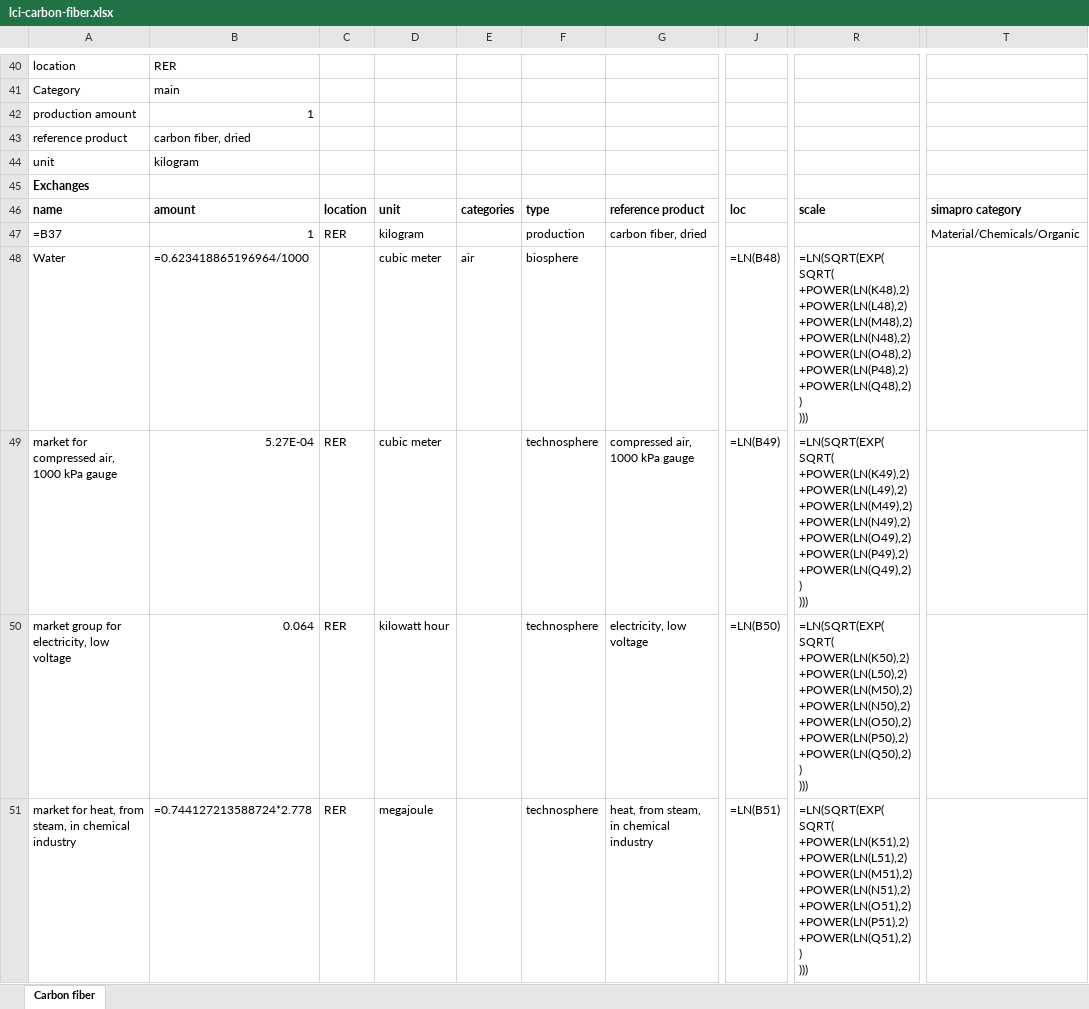
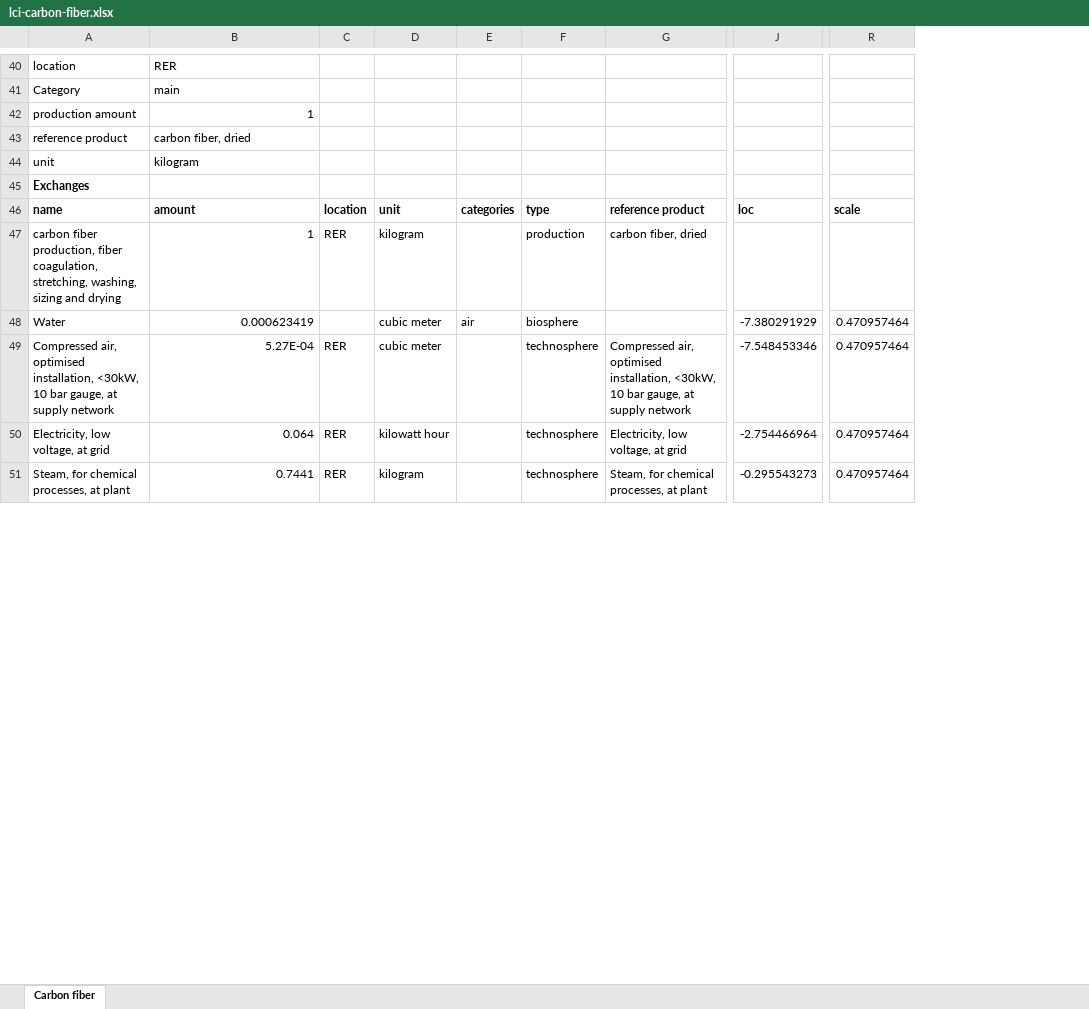
Before and after one commit to romainsacchi/barcelona-regionalized-lcia, an Excel workbook: tutorials/DAY 1/assets/lci-carbon-fiber.xlsx, sheet Carbon fiber, drawn as a sheet; only a part is shown, gaps mark what is left out; values as stored, in another font and other column widths than the file's, no borders; formulas without a stored value are shown as written; removed rows and columns are numbered as before the commit, all else as after; ↵ is a line break in a cell; the diff covers the shown part only; the diff names each change by its address in the sheet, - before the commit and + after, or states it on an @@ line.

```diff
--- a/tutorials/DAY 1/assets/lci-carbon-fiber.xlsx (sheet Carbon fiber)
+++ b/tutorials/DAY 1/assets/lci-carbon-fiber.xlsx (sheet Carbon fiber)
-column G, rows 46-51: reference product | carbon fiber, dried |  | compressed air, 1000 kPa gauge | electricity, low voltage | heat, from steam, in chemical industry
+column G, rows 46-51: reference product | carbon fiber, dried |  | Compressed air, optimised installation, <30kW, 10 bar gauge, at supply network | Electricity, low voltage, at grid | Steam, for chemical processes, at plant
-column J, rows 46-51: loc |  | =LN(B48) | =LN(B49) | =LN(B50) | =LN(B51)
+column J, rows 46-51: loc |  | -7.380291929 | -7.548453346 | -2.754466964 | -0.295543273
-column R, rows 46-51: scale |  | =LN(SQRT(EXP( ↵ SQRT( ↵ +POWER(LN(K48),2) ↵ +POWER(LN(L48),2) ↵ +POWER(LN(M48),2) ↵ +POWER(LN(N48),2) ↵ +POWER(LN(O48),2) ↵ +POWER(LN(P48),2) ↵ +POWER(LN(Q48),2) ↵ ) ↵ ))) | =LN(SQRT(EXP( ↵ SQRT( ↵ +POWER(LN(K49),2) ↵ +POWER(LN(L49),2) ↵ +POWER(LN(M49),2) ↵ +POWER(LN(N49),2) ↵ +POWER(LN(O49),2) ↵ +POWER(LN(P49),2) ↵ +POWER(LN(Q49),2) ↵ ) ↵ ))) | =LN(SQRT(EXP( ↵ SQRT( ↵ +POWER(LN(K50),2) ↵ +POWER(LN(L50),2) ↵ +POWER(LN(M50),2) ↵ +POWER(LN(N50),2) ↵ +POWER(LN(O50),2) ↵ +POWER(LN(P50),2) ↵ +POWER(LN(Q50),2) ↵ ) ↵ ))) | =LN(SQRT(EXP( ↵ SQRT( ↵ +POWER(LN(K51),2) ↵ +POWER(LN(L51),2) ↵ +POWER(LN(M51),2) ↵ +POWER(LN(N51),2) ↵ +POWER(LN(O51),2) ↵ +POWER(LN(P51),2) ↵ +POWER(LN(Q51),2) ↵ ) ↵ )))
+column R, rows 46-51: scale |  | 0.470957464 | 0.470957464 | 0.470957464 | 0.470957464
-column T, rows 46-47: simapro category | Material/Chemicals/Organic
-A47: =B37
+A47: carbon fiber production, fiber coagulation, stretching, washing, sizing and drying
-B48: =0.623418865196964/1000
+B48: 0.000623419
-A49: market for compressed air, 1000 kPa gauge
+A49: Compressed air, optimised installation, <30kW, 10 bar gauge, at supply network
-A50: market group for electricity, low voltage
+A50: Electricity, low voltage, at grid
-A51: market for heat, from steam, in chemical industry
+A51: Steam, for chemical processes, at plant
-B51: =0.744127213588724*2.778
+B51: 0.7441
-D51: megajoule
+D51: kilogram
```
Also changed, not shown: 137 edited cells and cell formats elsewhere in this sheet, 4 other files.
